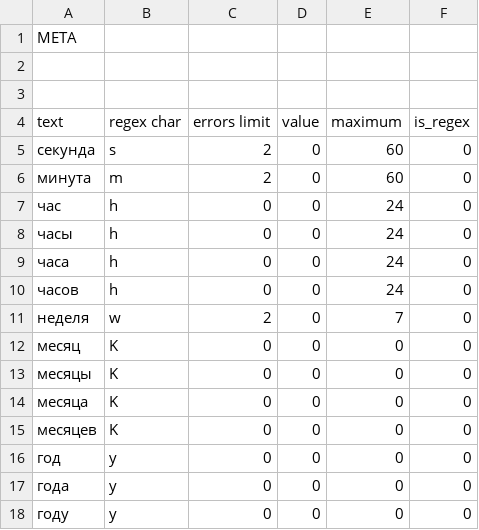
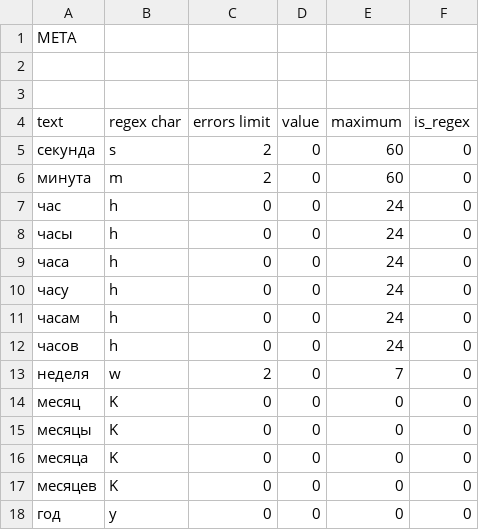
Before and after one commit to alordash/date-parser, a CSV file: lib/expressions/RU.csv, drawn as a sheet; only a part is shown; the shorter side is filled out with more unchanged rows; the diff names each change by its address in the sheet, - before the commit and + after, or states it on an @@ line.

Commit message:
Tweaked russian dictionary

```diff
--- a/lib/expressions/RU.csv
+++ b/lib/expressions/RU.csv
+row 10: часу | h | 0 | 0 | 24 | 0
+row 11: часам | h | 0 | 0 | 24 | 0
```
